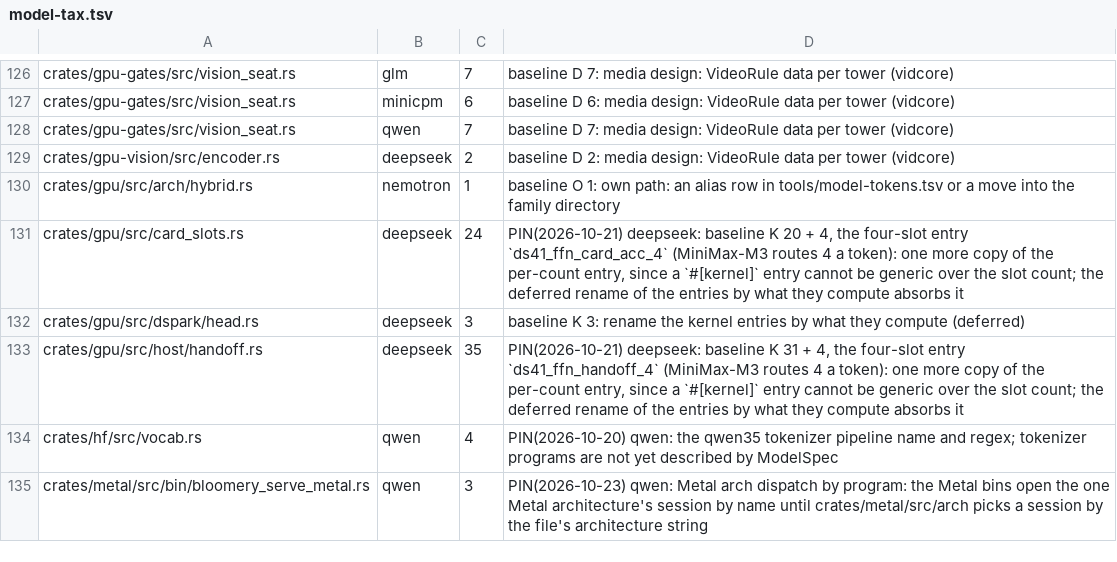
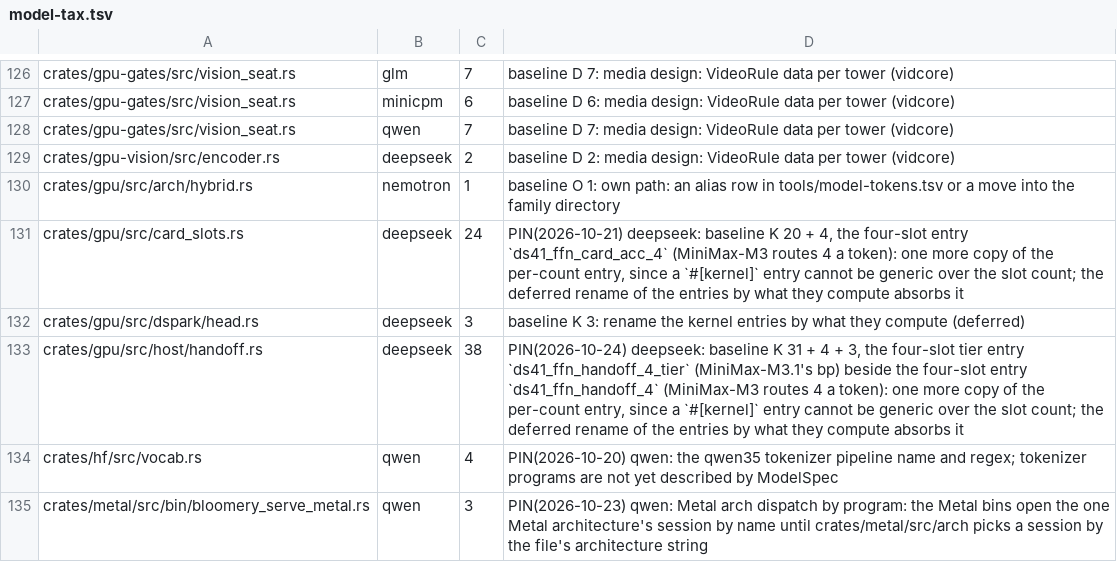
Before and after one commit to Burntgogi/bloomery, a TSV file: tools/model-tax.tsv, drawn as a sheet; only a part is shown, gaps mark what is left out.

```diff
--- a/tools/model-tax.tsv
+++ b/tools/model-tax.tsv
@@ -132,3 +132,3 @@ crates/gpu/src/card_slots.rs	deepseek	24	PIN(2026-10-21) deepseek: baseline K 20
 crates/gpu/src/dspark/head.rs	deepseek	3	baseline K 3: rename the kernel entries by what they compute (deferred)
-crates/gpu/src/host/handoff.rs	deepseek	35	PIN(2026-10-21) deepseek: baseline K 31 + 4, the four-slot entry `ds41_ffn_handoff_4` (MiniMax-M3 routes 4 a token): one more copy of the per-count entry, since a `#[kernel]` entry cannot be generic over the slot count; the deferred rename of the entries by what they compute absorbs it
+crates/gpu/src/host/handoff.rs	deepseek	38	PIN(2026-10-24) deepseek: baseline K 31 + 4 + 3, the four-slot tier entry `ds41_ffn_handoff_4_tier` (MiniMax-M3.1's bp) beside the four-slot entry `ds41_ffn_handoff_4` (MiniMax-M3 routes 4 a token): one more copy of the per-count entry, since a `#[kernel]` entry cannot be generic over the slot count; the deferred rename of the entries by what they compute absorbs it
 crates/hf/src/vocab.rs	qwen	4	PIN(2026-10-20) qwen: the qwen35 tokenizer pipeline name and regex; tokenizer programs are not yet described by ModelSpec
```
